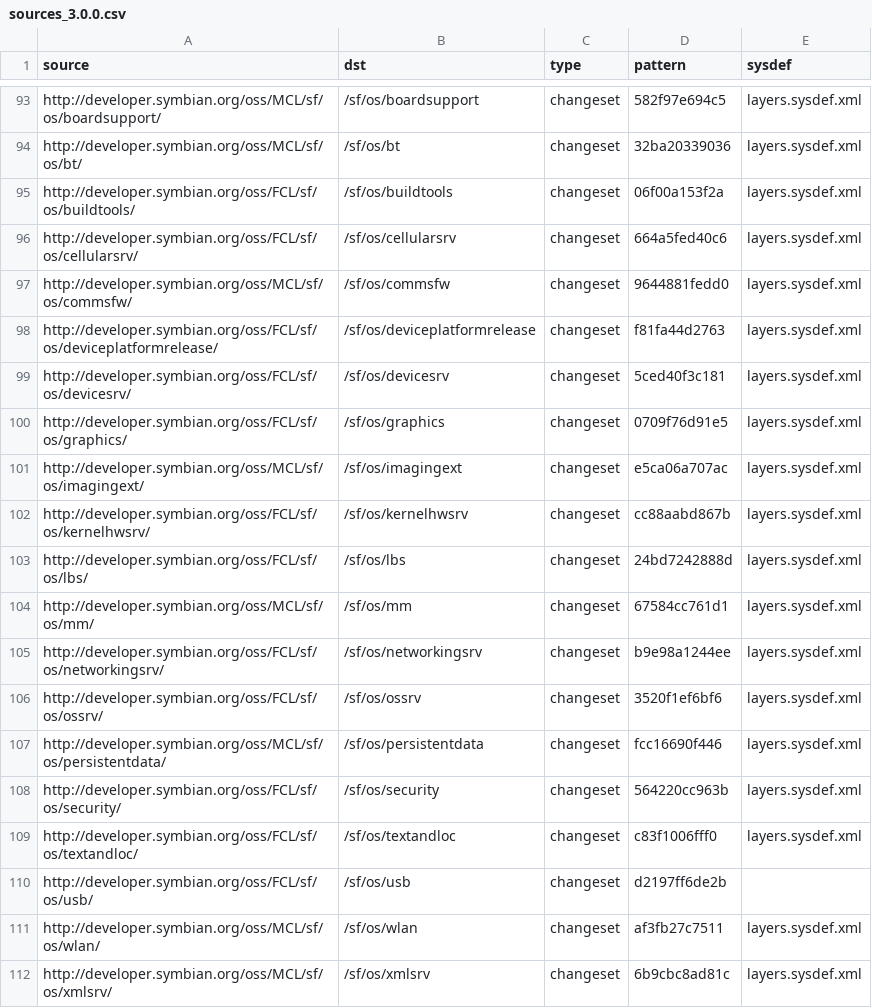
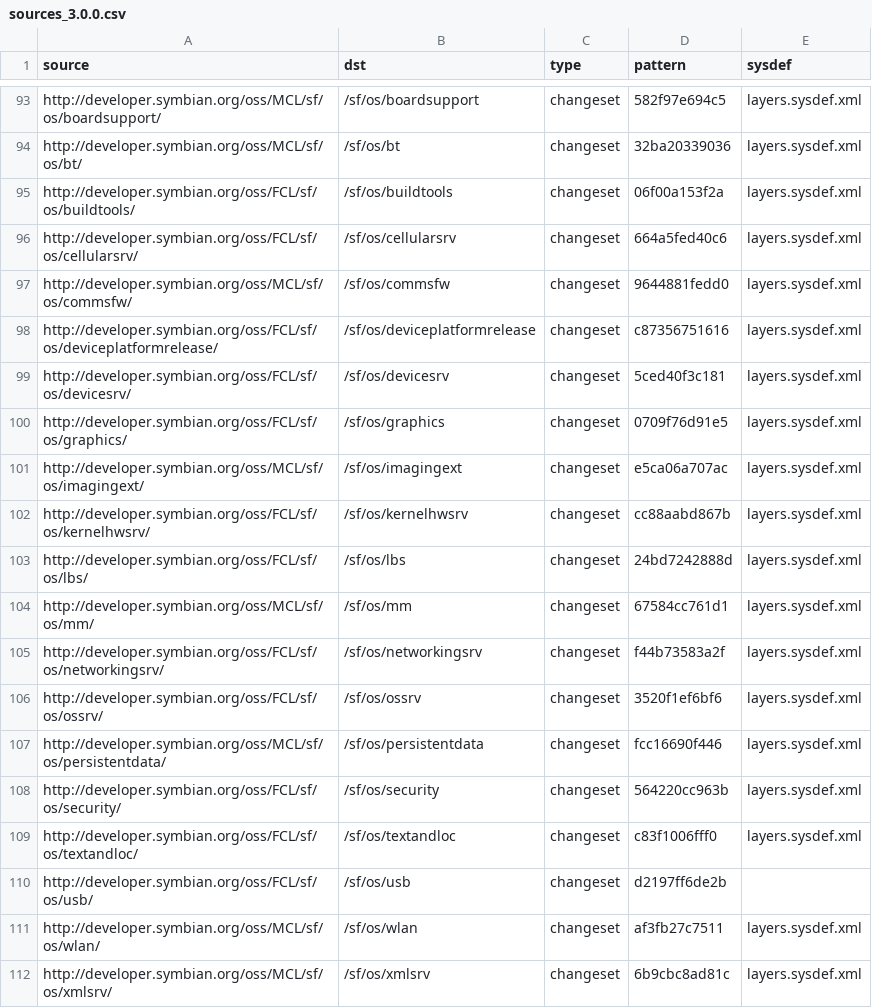
Before and after one commit to SymbianSource/oss.FCL.sftools.fbf.projects.platforms, a CSV file: symbian3/single/sources_3.0.0.csv, drawn as a sheet; only a part is shown, gaps mark what is left out.

Commit message:
Update networkingsrv and deviceplatformrelease changesets for PDK_3.0.0

```diff
--- a/symbian3/single/sources_3.0.0.csv
+++ b/symbian3/single/sources_3.0.0.csv
@@ -97,3 +97,3 @@ http://developer.symbian.org/oss/FCL/sf/os/cellularsrv/,/sf/os/cellularsrv,chang
 http://developer.symbian.org/oss/MCL/sf/os/commsfw/,/sf/os/commsfw,changeset,9644881fedd0,layers.sysdef.xml
-http://developer.symbian.org/oss/FCL/sf/os/deviceplatformrelease/,/sf/os/deviceplatformrelease,changeset,f81fa44d2763,layers.sysdef.xml
+http://developer.symbian.org/oss/FCL/sf/os/deviceplatformrelease/,/sf/os/deviceplatformrelease,changeset,c87356751616,layers.sysdef.xml
 http://developer.symbian.org/oss/FCL/sf/os/devicesrv/,/sf/os/devicesrv,changeset,5ced40f3c181,layers.sysdef.xml
@@ -104,3 +104,3 @@ http://developer.symbian.org/oss/FCL/sf/os/lbs/,/sf/os/lbs,changeset,24bd7242888
 http://developer.symbian.org/oss/MCL/sf/os/mm/,/sf/os/mm,changeset,67584cc761d1,layers.sysdef.xml
-http://developer.symbian.org/oss/FCL/sf/os/networkingsrv/,/sf/os/networkingsrv,changeset,b9e98a1244ee,layers.sysdef.xml
+http://developer.symbian.org/oss/FCL/sf/os/networkingsrv/,/sf/os/networkingsrv,changeset,f44b73583a2f,layers.sysdef.xml
 http://developer.symbian.org/oss/FCL/sf/os/ossrv/,/sf/os/ossrv,changeset,3520f1ef6bf6,layers.sysdef.xml
```
